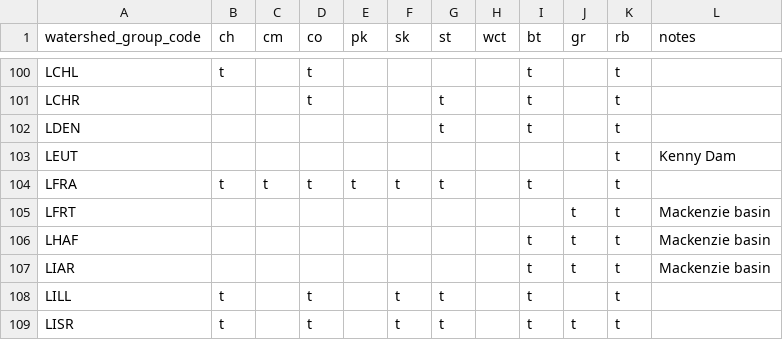
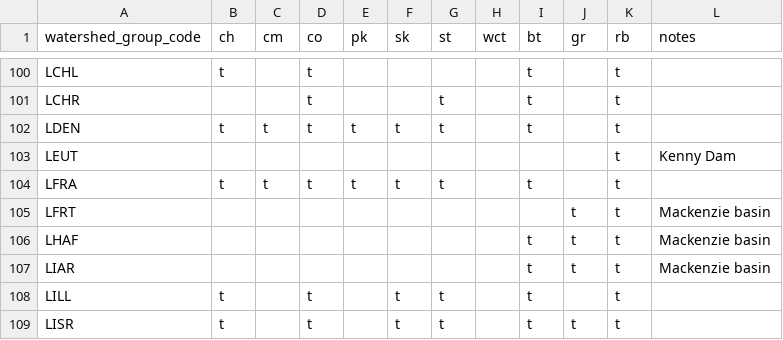
Before and after one commit to smnorris/bcfishpass, a CSV file: data/wsg_species_presence.csv, drawn as a sheet; only a part is shown, gaps mark what is left out.

```diff
--- a/data/wsg_species_presence.csv
+++ b/data/wsg_species_presence.csv
@@ -101,3 +101,3 @@ LCHL,t,,t,,,,,t,,t,
 LCHR,,,t,,,t,,t,,t,
-LDEN,,,,,,t,,t,,t,
+LDEN,t,t,t,t,t,t,,t,,t,
 LEUT,,,,,,,,,,t,Kenny Dam
```
Also changed, not shown: data/user_barriers_definite_control.csv, 2 other files.
